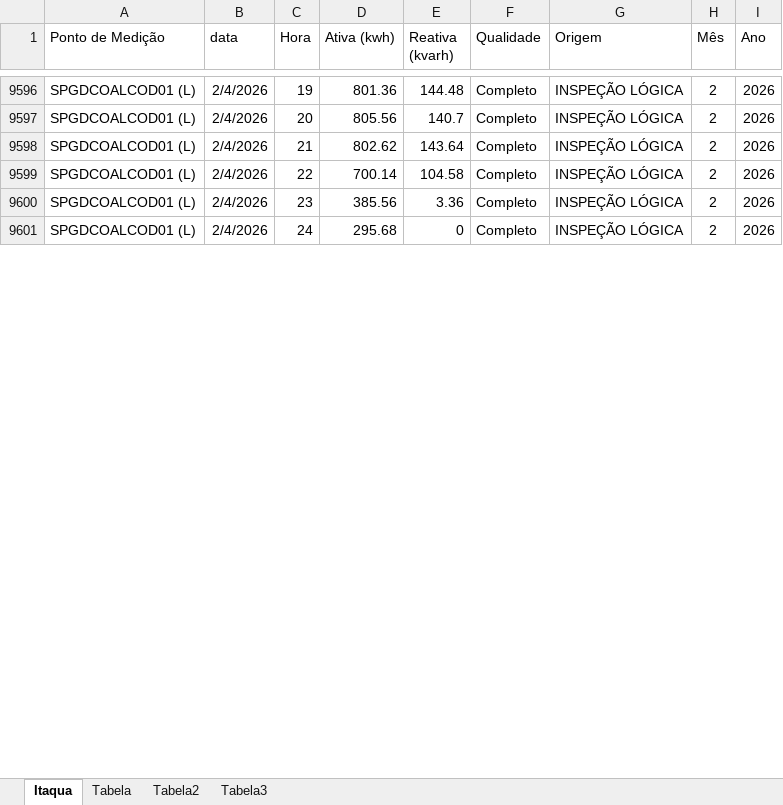
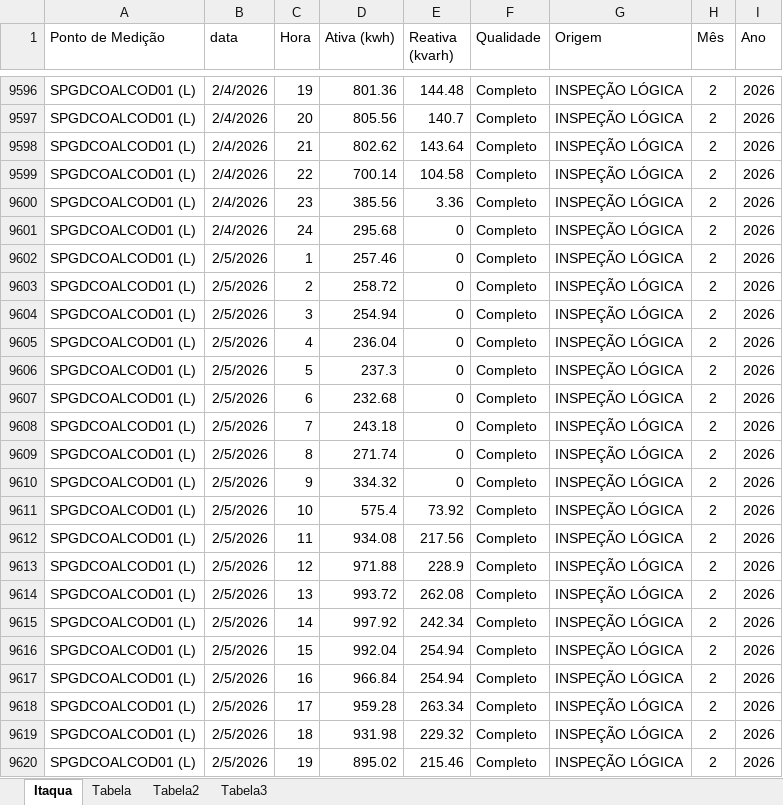
Before and after one commit to MateusBastosVersa/consumo-shopping-garden-itaqua, an Excel workbook: ConsumoDiario.xlsx, sheet Itaqua, drawn as a sheet; only a part is shown, gaps mark what is left out; values as stored, in another font and other column widths than the file's, no borders; table styles not drawn; the diff covers the shown part only; the diff names each change by its address in the sheet, - before the commit and + after, or states it on an @@ line.

Commit message:
Atualiza dados de consumo

```diff
--- a/ConsumoDiario.xlsx (sheet Itaqua)
+++ b/ConsumoDiario.xlsx (sheet Itaqua)
+row 9602: SPGDCOALCOD01 (L) | 2/5/2026 | 1 | 257.46 | 0 | Completo | INSPEÇÃO LÓGICA | 2 | 2026
+row 9603: SPGDCOALCOD01 (L) | 2/5/2026 | 2 | 258.72 | 0 | Completo | INSPEÇÃO LÓGICA | 2 | 2026
+row 9604: SPGDCOALCOD01 (L) | 2/5/2026 | 3 | 254.94 | 0 | Completo | INSPEÇÃO LÓGICA | 2 | 2026
+row 9605: SPGDCOALCOD01 (L) | 2/5/2026 | 4 | 236.04 | 0 | Completo | INSPEÇÃO LÓGICA | 2 | 2026
+row 9606: SPGDCOALCOD01 (L) | 2/5/2026 | 5 | 237.3 | 0 | Completo | INSPEÇÃO LÓGICA | 2 | 2026
+row 9607: SPGDCOALCOD01 (L) | 2/5/2026 | 6 | 232.68 | 0 | Completo | INSPEÇÃO LÓGICA | 2 | 2026
+row 9608: SPGDCOALCOD01 (L) | 2/5/2026 | 7 | 243.18 | 0 | Completo | INSPEÇÃO LÓGICA | 2 | 2026
+row 9609: SPGDCOALCOD01 (L) | 2/5/2026 | 8 | 271.74 | 0 | Completo | INSPEÇÃO LÓGICA | 2 | 2026
+row 9610: SPGDCOALCOD01 (L) | 2/5/2026 | 9 | 334.32 | 0 | Completo | INSPEÇÃO LÓGICA | 2 | 2026
+row 9611: SPGDCOALCOD01 (L) | 2/5/2026 | 10 | 575.4 | 73.92 | Completo | INSPEÇÃO LÓGICA | 2 | 2026
+row 9612: SPGDCOALCOD01 (L) | 2/5/2026 | 11 | 934.08 | 217.56 | Completo | INSPEÇÃO LÓGICA | 2 | 2026
+row 9613: SPGDCOALCOD01 (L) | 2/5/2026 | 12 | 971.88 | 228.9 | Completo | INSPEÇÃO LÓGICA | 2 | 2026
+row 9614: SPGDCOALCOD01 (L) | 2/5/2026 | 13 | 993.72 | 262.08 | Completo | INSPEÇÃO LÓGICA | 2 | 2026
+row 9615: SPGDCOALCOD01 (L) | 2/5/2026 | 14 | 997.92 | 242.34 | Completo | INSPEÇÃO LÓGICA | 2 | 2026
+row 9616: SPGDCOALCOD01 (L) | 2/5/2026 | 15 | 992.04 | 254.94 | Completo | INSPEÇÃO LÓGICA | 2 | 2026
+row 9617: SPGDCOALCOD01 (L) | 2/5/2026 | 16 | 966.84 | 254.94 | Completo | INSPEÇÃO LÓGICA | 2 | 2026
+row 9618: SPGDCOALCOD01 (L) | 2/5/2026 | 17 | 959.28 | 263.34 | Completo | INSPEÇÃO LÓGICA | 2 | 2026
+row 9619: SPGDCOALCOD01 (L) | 2/5/2026 | 18 | 931.98 | 229.32 | Completo | INSPEÇÃO LÓGICA | 2 | 2026
+row 9620: SPGDCOALCOD01 (L) | 2/5/2026 | 19 | 895.02 | 215.46 | Completo | INSPEÇÃO LÓGICA | 2 | 2026
```
Also changed, not shown: 77 added rows and 24 edited cells elsewhere in this sheet, sheet Tabela, sheet Tabela3, sheet Tabela2, formulas that keep their value.
